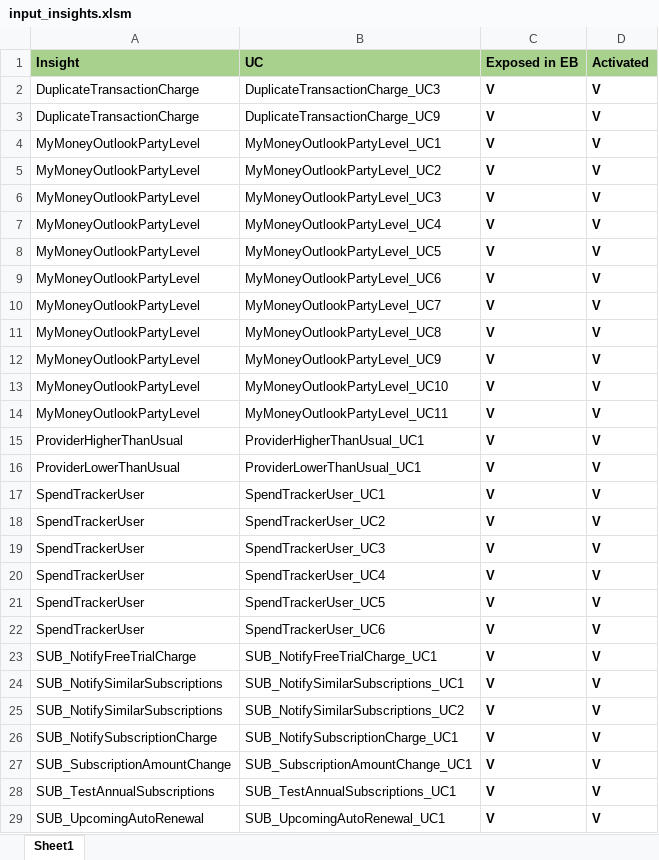
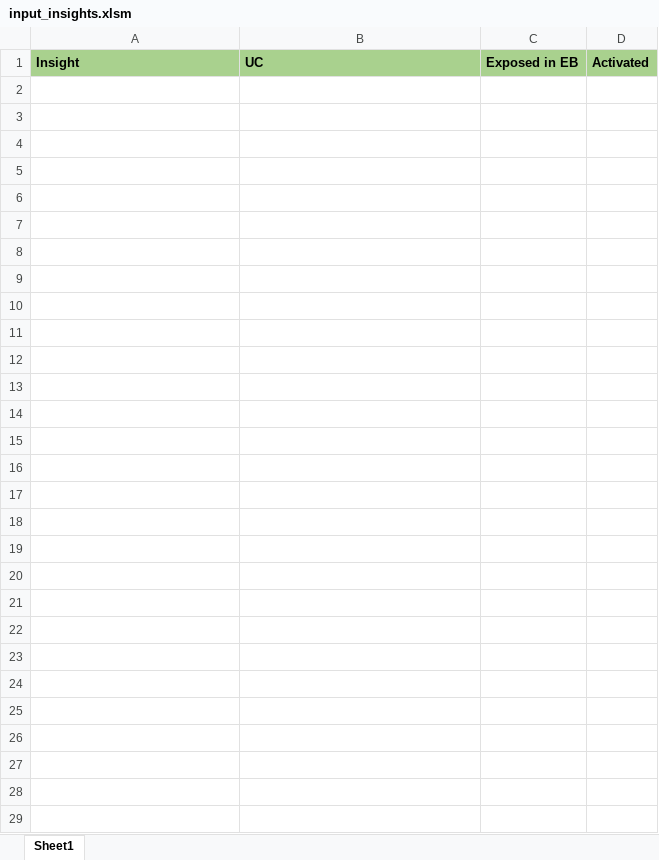
Before and after one commit to lfkiko/ImpApp, an Excel workbook: Scripts/Source/enableInsights/input_insights.xlsm, sheet Sheet1, drawn as a sheet; values as stored, in another font and other column widths than the file's, no borders; charts and pictures not drawn; the diff names each change by its address in the sheet, - before the commit and + after, or states it on an @@ line.

```diff
--- a/Scripts/Source/enableInsights/input_insights.xlsm (sheet Sheet1)
+++ b/Scripts/Source/enableInsights/input_insights.xlsm (sheet Sheet1)
-row 2: DuplicateTransactionCharge | DuplicateTransactionCharge_UC3 | V | V
-row 3: DuplicateTransactionCharge | DuplicateTransactionCharge_UC9 | V | V
-row 4: MyMoneyOutlookPartyLevel | MyMoneyOutlookPartyLevel_UC1 | V | V
-row 5: MyMoneyOutlookPartyLevel | MyMoneyOutlookPartyLevel_UC2 | V | V
-row 6: MyMoneyOutlookPartyLevel | MyMoneyOutlookPartyLevel_UC3 | V | V
-row 7: MyMoneyOutlookPartyLevel | MyMoneyOutlookPartyLevel_UC4 | V | V
-row 8: MyMoneyOutlookPartyLevel | MyMoneyOutlookPartyLevel_UC5 | V | V
-row 9: MyMoneyOutlookPartyLevel | MyMoneyOutlookPartyLevel_UC6 | V | V
-row 10: MyMoneyOutlookPartyLevel | MyMoneyOutlookPartyLevel_UC7 | V | V
-row 11: MyMoneyOutlookPartyLevel | MyMoneyOutlookPartyLevel_UC8 | V | V
-row 12: MyMoneyOutlookPartyLevel | MyMoneyOutlookPartyLevel_UC9 | V | V
-row 13: MyMoneyOutlookPartyLevel | MyMoneyOutlookPartyLevel_UC10 | V | V
-row 14: MyMoneyOutlookPartyLevel | MyMoneyOutlookPartyLevel_UC11 | V | V
-row 15: ProviderHigherThanUsual | ProviderHigherThanUsual_UC1 | V | V
-row 16: ProviderLowerThanUsual | ProviderLowerThanUsual_UC1 | V | V
-row 17: SpendTrackerUser | SpendTrackerUser_UC1 | V | V
-row 18: SpendTrackerUser | SpendTrackerUser_UC2 | V | V
-row 19: SpendTrackerUser | SpendTrackerUser_UC3 | V | V
-row 20: SpendTrackerUser | SpendTrackerUser_UC4 | V | V
-row 21: SpendTrackerUser | SpendTrackerUser_UC5 | V | V
-row 22: SpendTrackerUser | SpendTrackerUser_UC6 | V | V
-row 23: SUB_NotifyFreeTrialCharge | SUB_NotifyFreeTrialCharge_UC1 | V | V
-row 24: SUB_NotifySimilarSubscriptions | SUB_NotifySimilarSubscriptions_UC1 | V | V
-row 25: SUB_NotifySimilarSubscriptions | SUB_NotifySimilarSubscriptions_UC2 | V | V
-row 26: SUB_NotifySubscriptionCharge | SUB_NotifySubscriptionCharge_UC1 | V | V
-row 27: SUB_SubscriptionAmountChange | SUB_SubscriptionAmountChange_UC1 | V | V
-row 28: SUB_TestAnnualSubscriptions | SUB_TestAnnualSubscriptions_UC1 | V | V
-row 29: SUB_UpcomingAutoRenewal | SUB_UpcomingAutoRenewal_UC1 | V | V
```
Also changed, not shown: charts or pictures, Scripts/Source/categoryGroups/CategoryGroupsInput.xlsm, Scripts/Source/dataLibrary/DataLibrary.xlsm, 12 other files.
